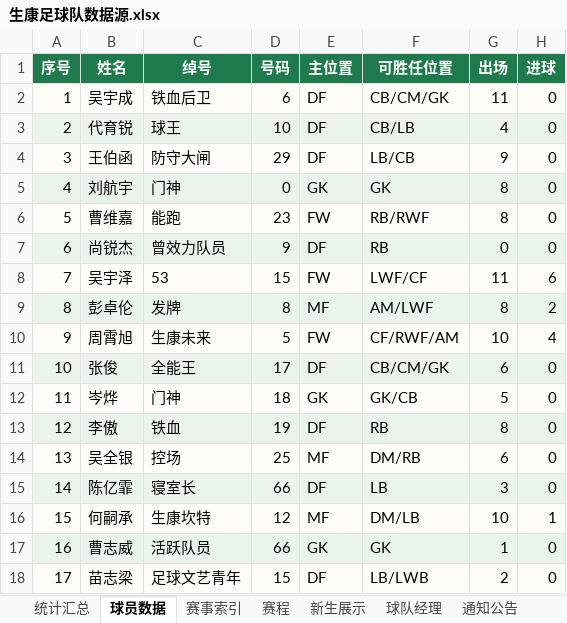
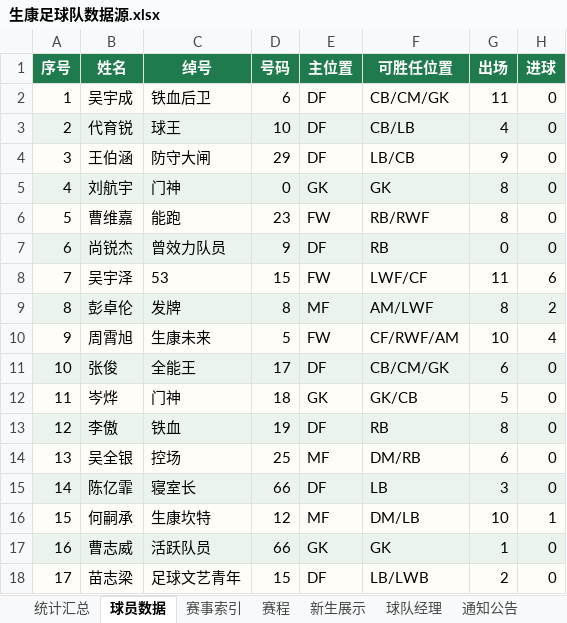
Before and after one commit to weiyanluo06-png/sk_football, an Excel workbook: data/生康足球队数据源.xlsx, sheet 球员数据, drawn as a sheet; only a part is shown; values as stored, in another font and other column widths than the file's, no borders; conditional formats and table styles not drawn; the diff names each change by its address in the sheet, - before the commit and + after, or states it on an @@ line.

```diff
--- a/data/生康足球队数据源.xlsx (sheet 球员数据)
+++ b/data/生康足球队数据源.xlsx (sheet 球员数据)
-B4 (姓名): 王伯函
+B4 (姓名): 王伯涵
```
Also changed, not shown: sheet 通知公告, sheet 赛程, sheet 球队经理, 13 other files.
